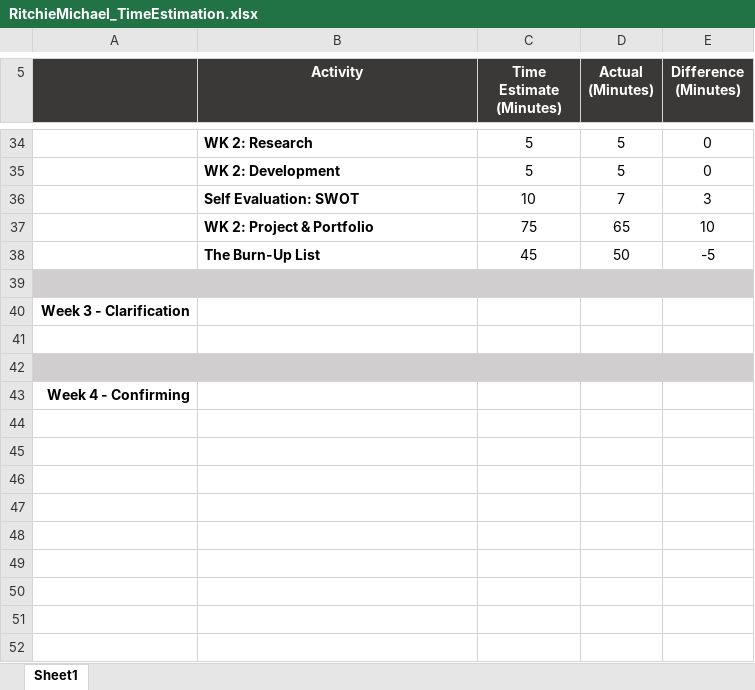
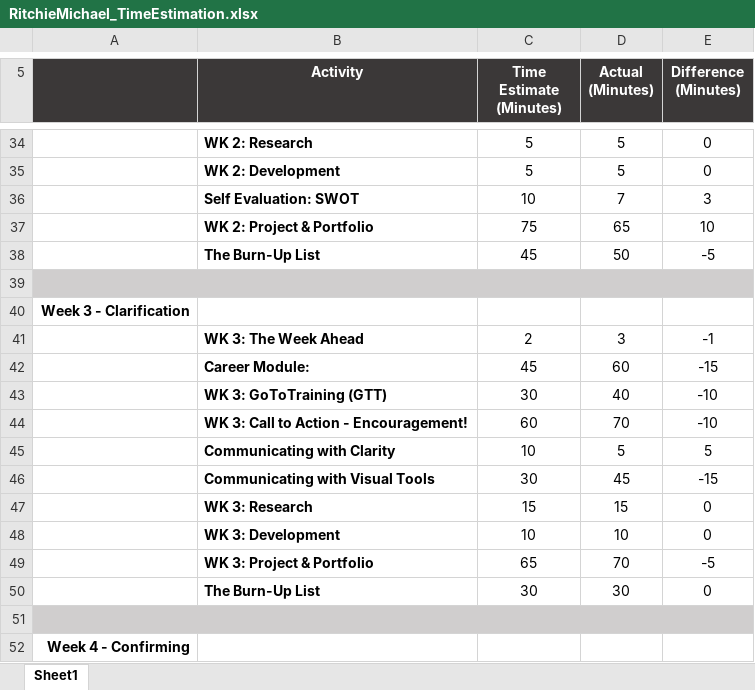
Before and after one commit to RomaRitchie/Ritchie_Michael_2_Portfolio, an Excel workbook: logs/RitchieMichael_TimeEstimation.xlsx, sheet Sheet1, drawn as a sheet; only a part is shown, gaps mark what is left out; values as stored, in another font and other column widths than the file's, no borders; the diff names each change by its address in the sheet, - before the commit and + after, or states it on an @@ line.

```diff
--- a/logs/RitchieMichael_TimeEstimation.xlsx (sheet Sheet1)
+++ b/logs/RitchieMichael_TimeEstimation.xlsx (sheet Sheet1)
-row 41: (empty)
+row 41:  | WK 3: The Week Ahead | 2 | 3 | -1
+row 42:  | Career Module: | 45 | 60 | -15
+row 43:  | WK 3: GoToTraining (GTT) | 30 | 40 | -10
+row 44:  | WK 3: Call to Action - Encouragement! | 60 | 70 | -10
+row 45:  | Communicating with Clarity | 10 | 5 | 5
+row 46:  | Communicating with Visual Tools | 30 | 45 | -15
+row 47:  | WK 3: Research | 15 | 15 | 0
+row 48:  | WK 3: Development | 10 | 10 | 0
+row 49:  | WK 3: Project & Portfolio | 65 | 70 | -5
+row 50:  | The Burn-Up List | 30 | 30 | 0
```
Also changed, not shown: 7 other files.
